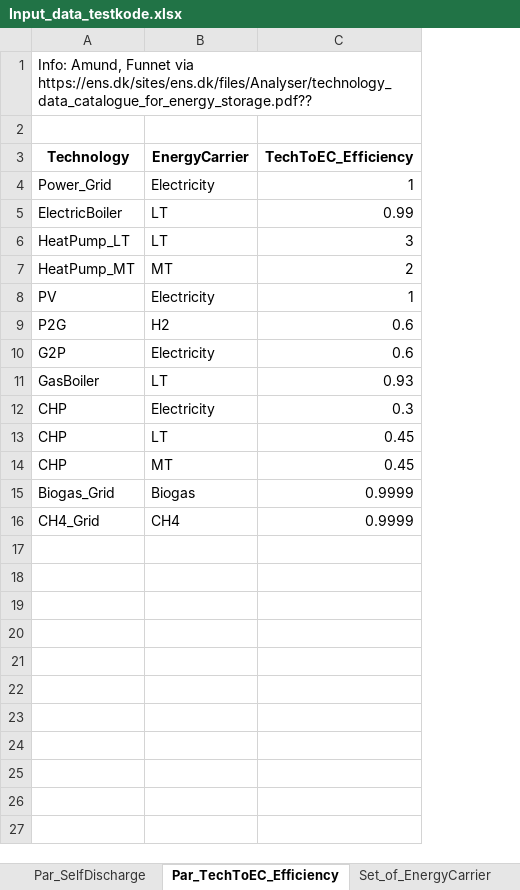
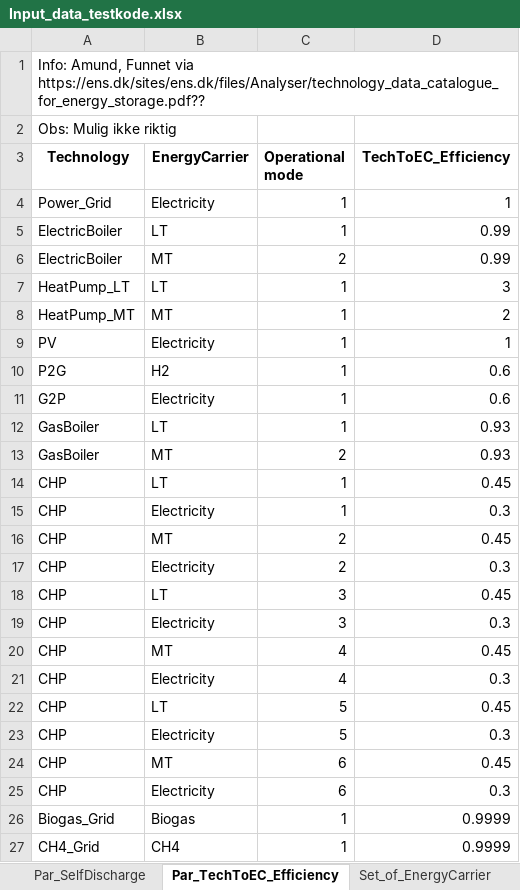
Before and after one commit to Lasseas/Master_multi_stage_v1, an Excel workbook: Input_data_testkode.xlsx, sheet Par_TechToEC_Efficiency, drawn as a sheet; values as stored, in another font and other column widths than the file's, no borders; addresses are those after the commit; the diff names each change by its address in the sheet, - before the commit and + after, or states it on an @@ line.

```diff
--- a/Input_data_testkode.xlsx (sheet Par_TechToEC_Efficiency)
+++ b/Input_data_testkode.xlsx (sheet Par_TechToEC_Efficiency)
+column C (Operational mode), rows 4-5: 1 | 1; rows 7-12: all 1; rows 17-18: 2 | 3; row 20: 4; rows 26-27: 1 | 1
-A2 (Technology): (empty)
+A2 (Technology): Obs: Mulig ikke riktig
+row 6: ElectricBoiler | MT | 2 | 0.99
+row 13: GasBoiler | MT | 2 | 0.93
+row 14: CHP | LT | 1 | 0.45
+row 15: CHP | Electricity | 1 | 0.3
+row 16: CHP | MT | 2 | 0.45
+row 19: CHP | Electricity | 3 | 0.3
+row 21: CHP | Electricity | 4 | 0.3
+row 22: CHP | LT | 5 | 0.45
+row 23: CHP | Electricity | 5 | 0.3
+row 24: CHP | MT | 6 | 0.45
+row 25: CHP | Electricity | 6 | 0.3
```
Also changed, not shown: sheet Par_EnergyCost, sheet Par_RK_DwnPrice, sheet Par_aFRR_UP_CAP_price, sheet Par_aFRR_UP_ACT_price, sheet Par_aFRR_DWN_ACT_price, sheet Par_aFRR_DWN_CAP_price, 8 more sheets, other sheet tabs, 17 other files.
